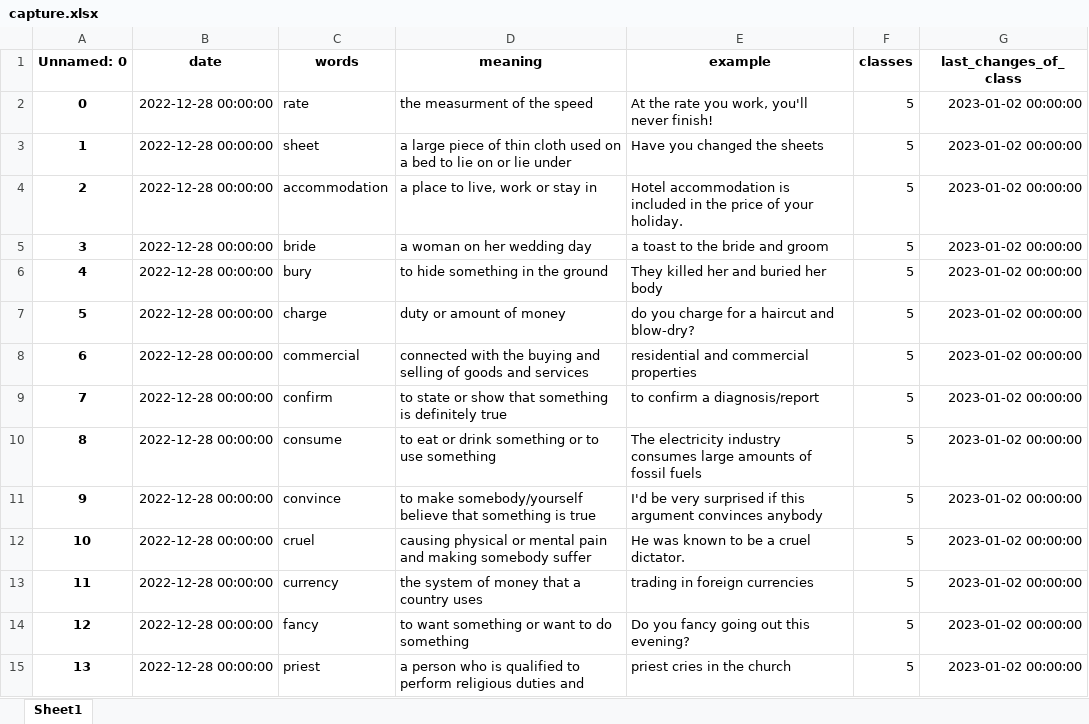
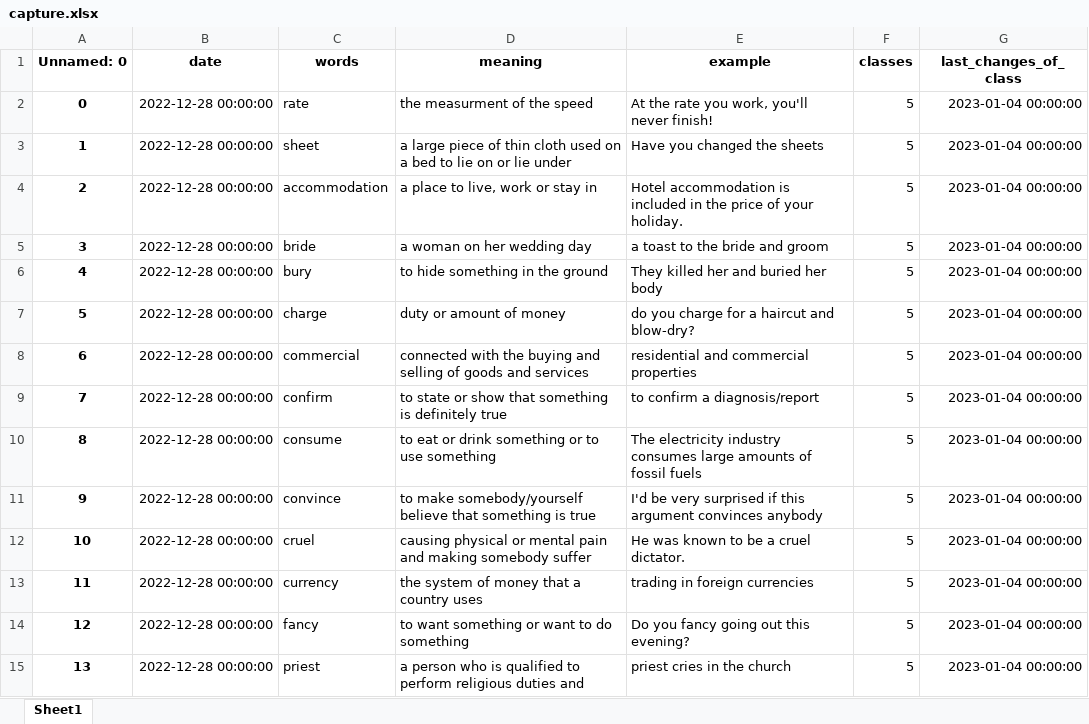
Before and after one commit to Andebugulin/ankara, an Excel workbook: capture.xlsx, sheet Sheet1, drawn as a sheet; only a part is shown; values as stored, in another font and other column widths than the file's, no borders; the diff covers the shown part only; the diff names each change by its address in the sheet, - before the commit and + after, or states it on an @@ line.

```diff
--- a/capture.xlsx (sheet Sheet1)
+++ b/capture.xlsx (sheet Sheet1)
-G2:G15 (last_changes_of_class): 2023-01-02 00:00:00
+G2:G15 (last_changes_of_class): 2023-01-04 00:00:00
```
Also changed, not shown: 11 added rows and 83 edited cells elsewhere in this sheet, 1 other file.
